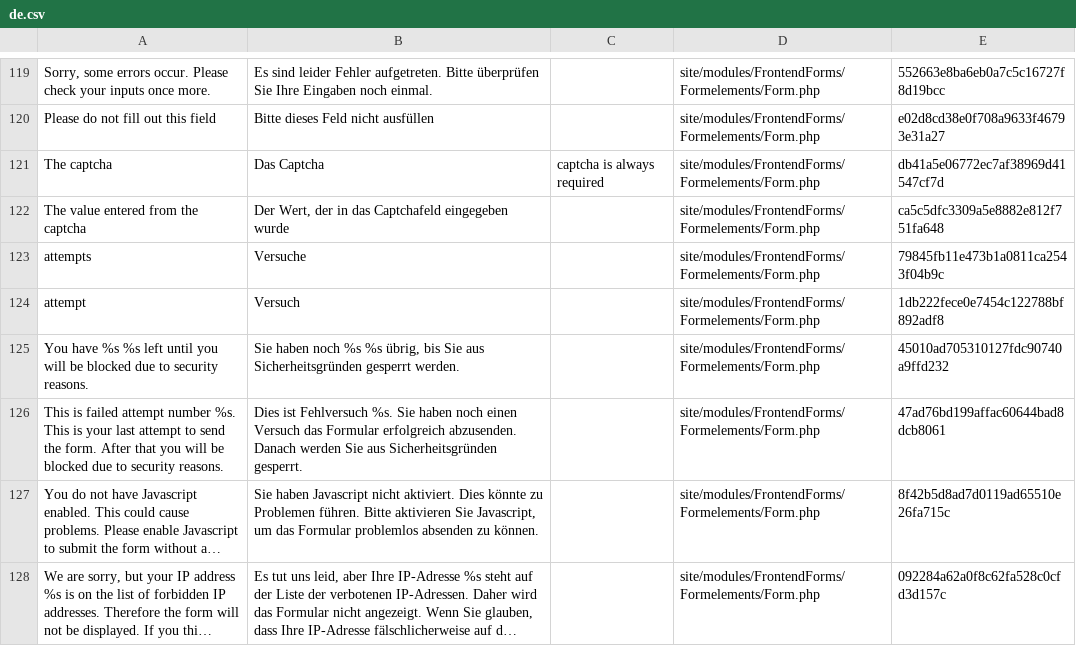
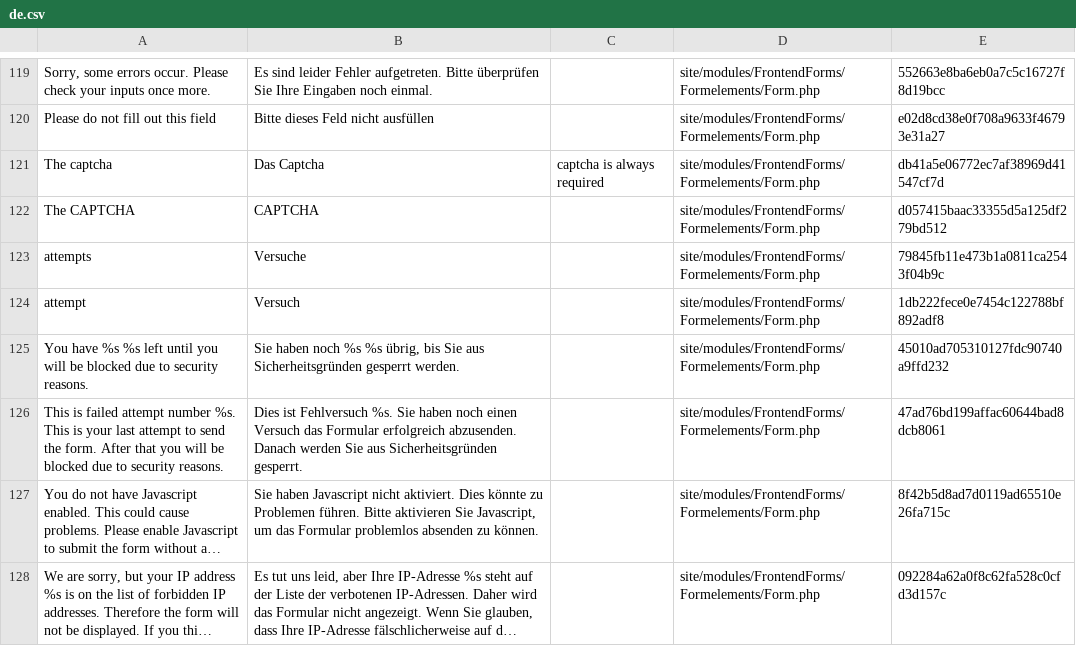
Before and after one commit to juergenweb/FrontendForms, a CSV file: languages/de.csv, drawn as a sheet; only a part is shown, gaps mark what is left out; long unchanged cells end in …; removed rows and columns are numbered as before the commit, all else as after; the diff names each change by its address in the sheet, - before the commit and + after, or states it on an @@ line.

Commit message:
Translation for new CAPTCHA label added

```diff
--- a/languages/de.csv
+++ b/languages/de.csv
-row 122: The value entered from the captcha | Der Wert, der in das Captchafeld eingegeben wurde |  | site/modules/FrontendForms/Formelements/Form.php | ca5c5dfc3309a5e8882e812f751fa648
+row 122: The CAPTCHA | CAPTCHA |  | site/modules/FrontendForms/Formelements/Form.php | d057415baac33355d5a125df279bd512
```
